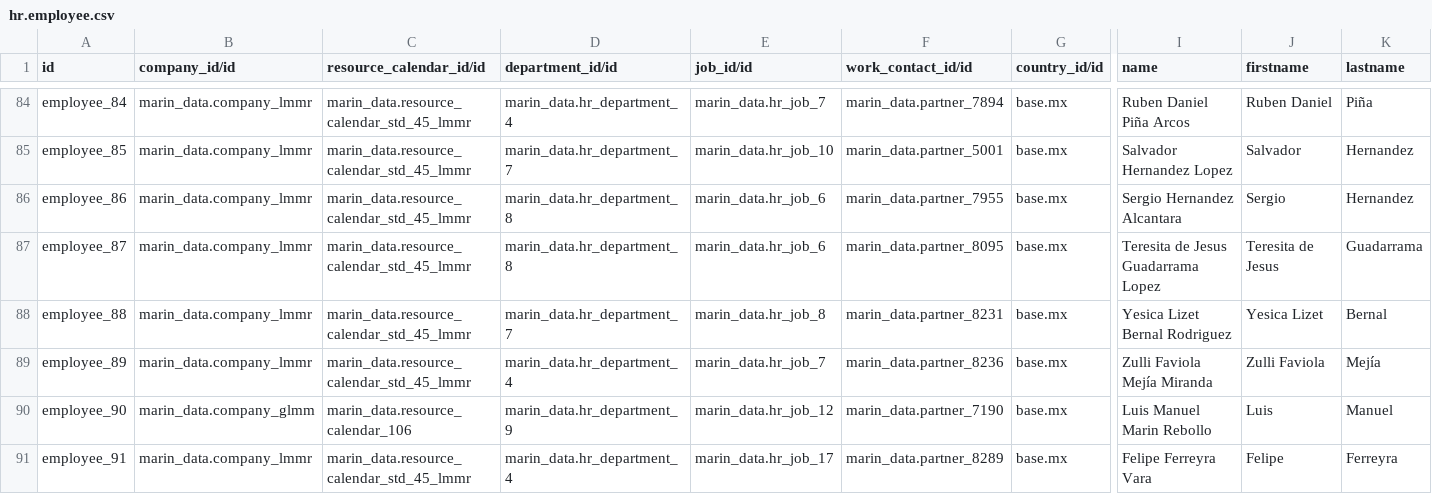
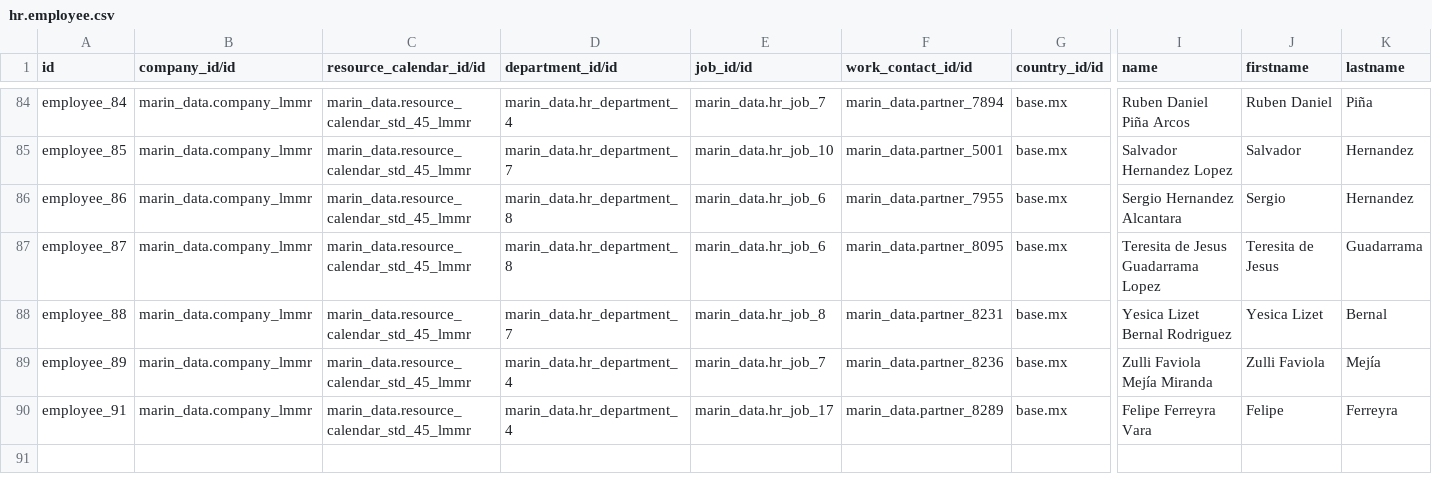
Before and after one commit to robertoCabreraAgro/addons_custom, a CSV file: marin_data/data/hr.employee.csv, drawn as a sheet; only a part is shown, gaps mark what is left out; rows hold the shown columns only; the diff names each change by its address in the sheet, - before the commit and + after, or states it on an @@ line.

```diff
--- a/marin_data/data/hr.employee.csv
+++ b/marin_data/data/hr.employee.csv
-row 90: employee_90 | marin_data.company_glmm | marin_data.resource_calendar_106 | marin_data.hr_department_9 | marin_data.hr_job_12 | marin_data.partner_7190 | base.mx | Luis Manuel Marin Rebollo | Luis | Manuel
```
Also changed, not shown: marin_data/data/hr.contract.csv, marin_data/data/res.company.csv, 9 other files.
